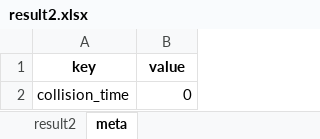
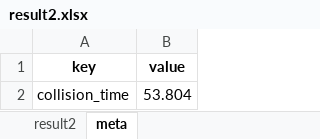
Before and after one commit to TheSkyFuker54188/MCM-2025, an Excel workbook: result2.xlsx, sheet meta, drawn as a sheet; values as stored, in another font and other column widths than the file's, no borders; the diff names each change by its address in the sheet, - before the commit and + after, or states it on an @@ line.

```diff
--- a/result2.xlsx (sheet meta)
+++ b/result2.xlsx (sheet meta)
-B2 (value): 0
+B2 (value): 53.804
```
Also changed, not shown: sheet result2, result3.xlsx, 17 other files.
